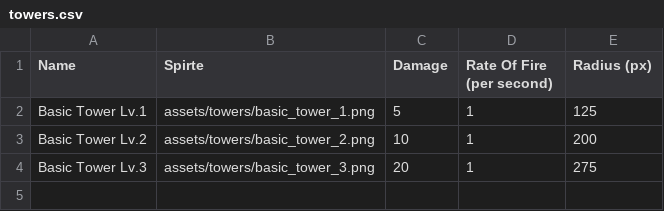
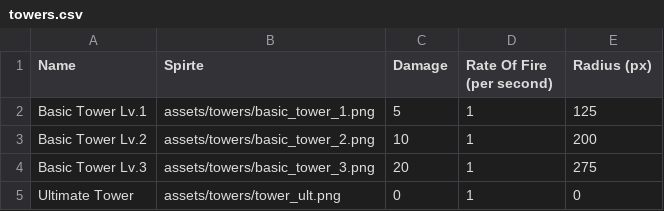
Before and after one commit to MrcsM/COMP1501-Tower-Defense, a CSV file: data/towers.csv, drawn as a sheet; the diff names each change by its address in the sheet, - before the commit and + after, or states it on an @@ line.

```diff
--- a/data/towers.csv
+++ b/data/towers.csv
+row 5: Ultimate Tower | assets/towers/tower_ult.png | 0 | 1 | 0
```
Also changed, not shown: data/shop.csv, 6 other files.
